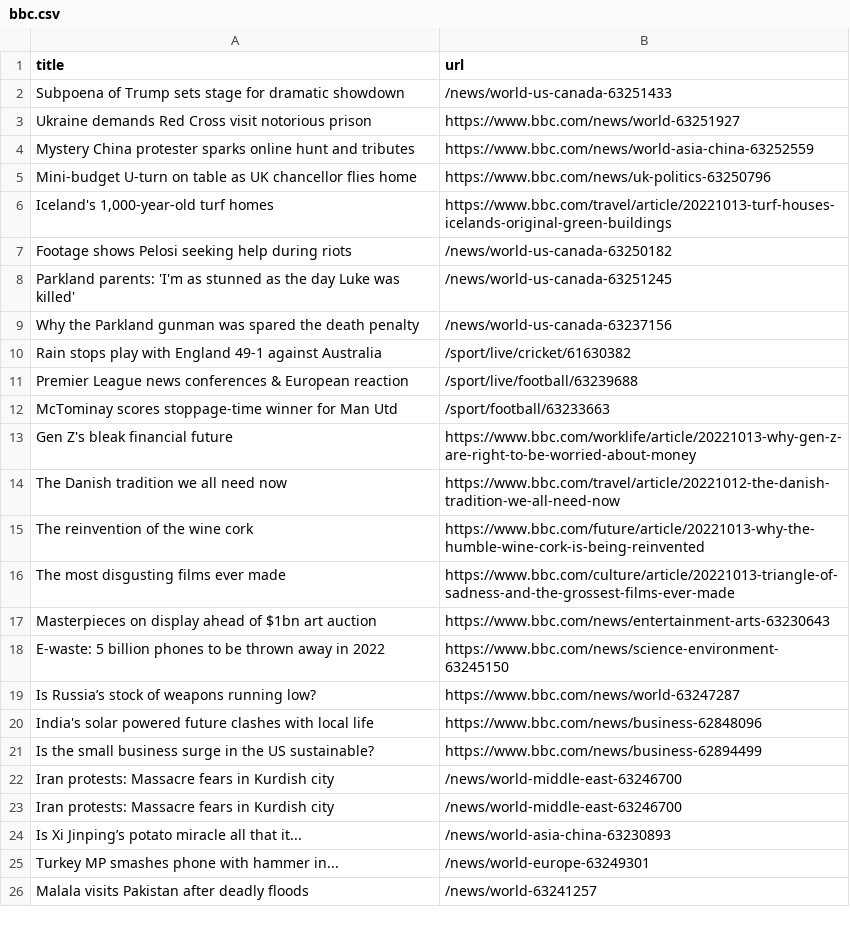
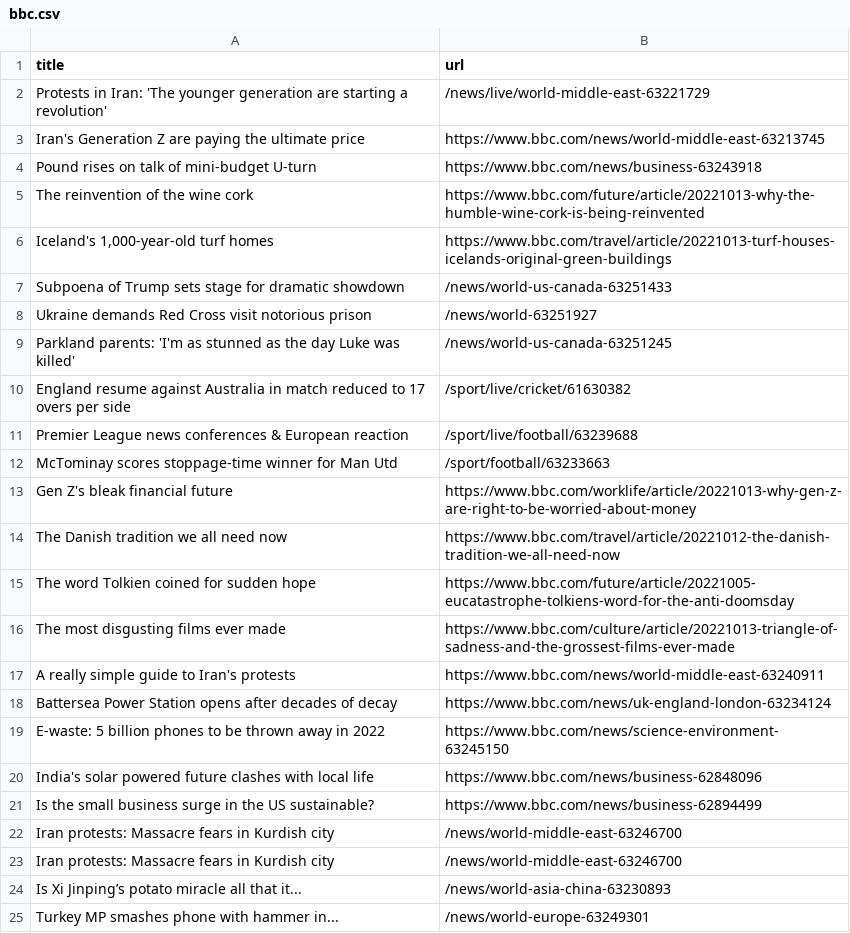
Before and after one commit to tengj98/automatic-scraper-bbc, a CSV file: bbc.csv, drawn as a sheet; only a part is shown; the shorter side is filled out with more unchanged rows.

```diff
--- a/bbc.csv
+++ b/bbc.csv
@@ -1,11 +1,11 @@
 title,url
+Protests in Iran: 'The younger generation are starting a revolution',/news/live/world-middle-east-63221729
+Iran's Generation Z are paying the ultimate price,https://www.bbc.com/news/world-middle-east-63213745
+Pound rises on talk of mini-budget U-turn,https://www.bbc.com/news/business-63243918
+The reinvention of the wine cork,https://www.bbc.com/future/article/20221013-why-the-humble-wine-cork-is-being-reinvented
+"Iceland's 1,000-year-old turf homes",https://www.bbc.com/travel/article/20221013-turf-houses-icelands-original-green-buildings
 Subpoena of Trump sets stage for dramatic showdown,/news/world-us-canada-63251433
-Ukraine demands Red Cross visit notorious prison,https://www.bbc.com/news/world-63251927
-Mystery China protester sparks online hunt and tributes,https://www.bbc.com/news/world-asia-china-63252559
-Mini-budget U-turn on table as UK chancellor flies home,https://www.bbc.com/news/uk-politics-63250796
-"Iceland's 1,000-year-old turf homes",https://www.bbc.com/travel/article/20221013-turf-houses-icelands-original-green-buildings
-Footage shows Pelosi seeking help during riots,/news/world-us-canada-63250182
+Ukraine demands Red Cross visit notorious prison,/news/world-63251927
 Parkland parents: 'I'm as stunned as the day Luke was killed',/news/world-us-canada-63251245
-Why the Parkland gunman was spared the death penalty,/news/world-us-canada-63237156
-Rain stops play with England 49-1 against Australia,/sport/live/cricket/61630382
+England resume against Australia in match reduced to 17 overs per side,/sport/live/cricket/61630382
 Premier League news conferences & European reaction,/sport/live/football/63239688
@@ -14,7 +14,7 @@ Gen Z's bleak financial future,https://www.bbc.com/worklife/article/20221013-why
 The Danish tradition we all need now,https://www.bbc.com/travel/article/20221012-the-danish-tradition-we-all-need-now
-The reinvention of the wine cork,https://www.bbc.com/future/article/20221013-why-the-humble-wine-cork-is-being-reinvented
+The word Tolkien coined for sudden hope,https://www.bbc.com/future/article/20221005-eucatastrophe-tolkiens-word-for-the-anti-doomsday
 The most disgusting films ever made,https://www.bbc.com/culture/article/20221013-triangle-of-sadness-and-the-grossest-films-ever-made
-Masterpieces on display ahead of $1bn art auction,https://www.bbc.com/news/entertainment-arts-63230643
+A really simple guide to Iran's protests,https://www.bbc.com/news/world-middle-east-63240911
+Battersea Power Station opens after decades of decay,https://www.bbc.com/news/uk-england-london-63234124
 E-waste: 5 billion phones to be thrown away in 2022,https://www.bbc.com/news/science-environment-63245150
-Is Russia’s stock of weapons running low?,https://www.bbc.com/news/world-63247287
 India's solar powered future clashes with local life,https://www.bbc.com/news/business-62848096
```
